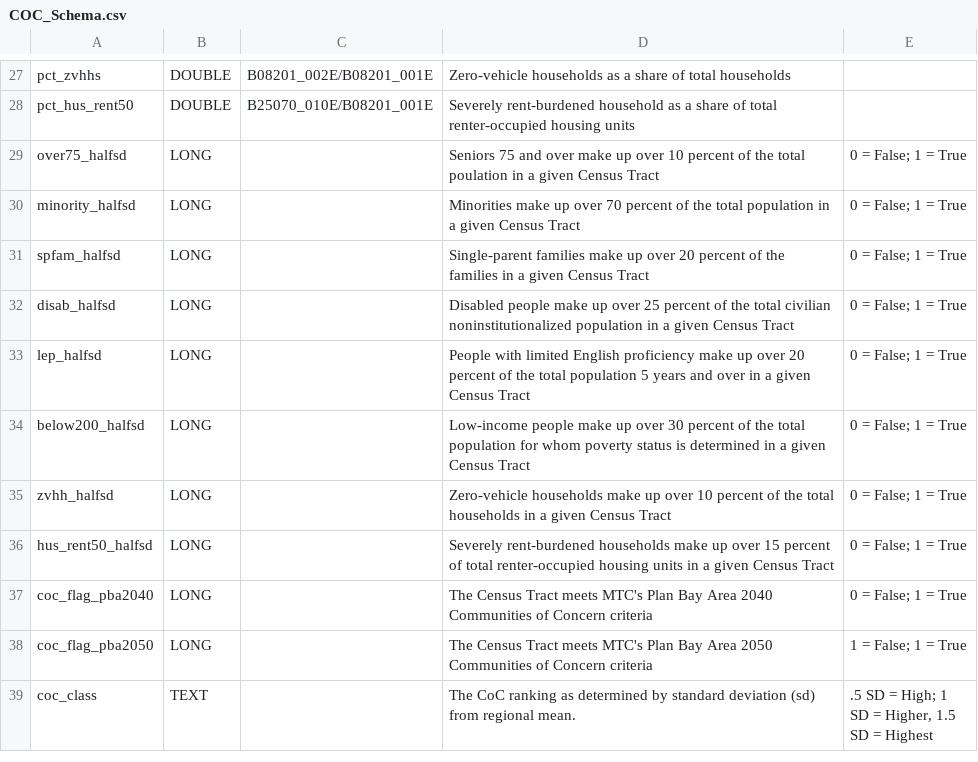
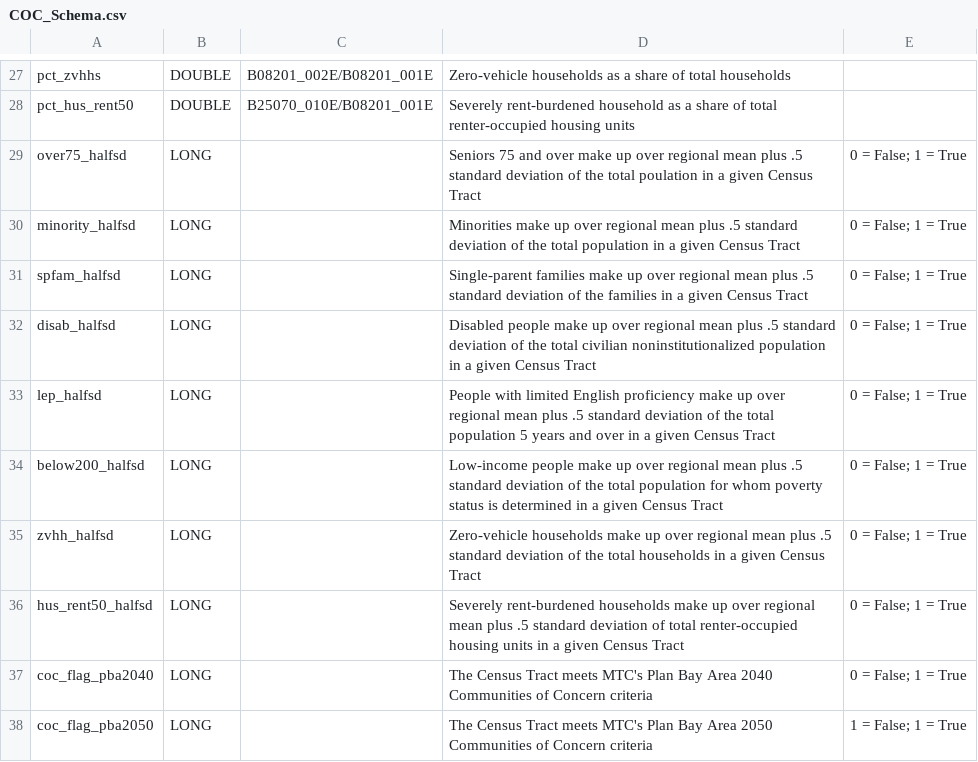
Before and after one commit to BayAreaMetro/Spatial-Analysis-Mapping-Projects, a CSV file: Project-Documentation/Communities-of-Concern/Data/COC_Schema.csv, drawn as a sheet; only a part is shown, gaps mark what is left out; the shorter side is filled out with more unchanged rows.

Commit message:
Update COC_Schema.csv

```diff
--- a/Project-Documentation/Communities-of-Concern/Data/COC_Schema.csv
+++ b/Project-Documentation/Communities-of-Concern/Data/COC_Schema.csv
@@ -28,10 +28,10 @@ pct_zvhhs,DOUBLE,B08201_002E/B08201_001E,Zero-vehicle households as a share of t
 pct_hus_rent50,DOUBLE,B25070_010E/B08201_001E,Severely rent-burdened household as a share of total renter-occupied housing units,
-over75_halfsd,LONG,,Seniors 75 and over make up over 10 percent of the total poulation in a given Census Tract,0 = False; 1 = True
-minority_halfsd,LONG,,Minorities make up over 70 percent of the total population in a given Census Tract,0 = False; 1 = True
-spfam_halfsd,LONG,,Single-parent families make up over 20 percent of the families in a given Census Tract,0 = False; 1 = True
-disab_halfsd,LONG,,Disabled people make up over 25 percent of the total civilian noninstitutionalized population in a given Census Tract,0 = False; 1 = True
-lep_halfsd,LONG,,People with limited English proficiency make up over 20 percent of the total population 5 years and over in a given Census Tract,0 = False; 1 = True
-below200_halfsd,LONG,,Low-income people make up over 30 percent of the total population for whom poverty status is determined in a given Census Tract,0 = False; 1 = True
-zvhh_halfsd,LONG,,Zero-vehicle households make up over 10 percent of the total households in a given Census Tract,0 = False; 1 = True
-hus_rent50_halfsd,LONG,,Severely rent-burdened households make up over 15 percent of total renter-occupied housing units in a given Census Tract,0 = False; 1 = True
+over75_halfsd,LONG,,Seniors 75 and over make up over regional mean plus .5 standard deviation of the total poulation in a given Census Tract,0 = False; 1 = True
+minority_halfsd,LONG,,Minorities make up over regional mean plus .5 standard deviation of the total population in a given Census Tract,0 = False; 1 = True
+spfam_halfsd,LONG,,Single-parent families make up over regional mean plus .5 standard deviation of the families in a given Census Tract,0 = False; 1 = True
+disab_halfsd,LONG,,Disabled people make up over regional mean plus .5 standard deviation of the total civilian noninstitutionalized population in a given Census Tract,0 = False; 1 = True
+lep_halfsd,LONG,,People with limited English proficiency make up over regional mean plus .5 standard deviation of the total population 5 years and over in a given Census Tract,0 = False; 1 = True
+below200_halfsd,LONG,,Low-income people make up over regional mean plus .5 standard deviation of the total population for whom poverty status is determined in a given Census Tract,0 = False; 1 = True
+zvhh_halfsd,LONG,,Zero-vehicle households make up over regional mean plus .5 standard deviation of the total households in a given Census Tract,0 = False; 1 = True
+hus_rent50_halfsd,LONG,,Severely rent-burdened households make up over regional mean plus .5 standard deviation of total renter-occupied housing units in a given Census Tract,0 = False; 1 = True
 coc_flag_pba2040,LONG,,The Census Tract meets MTC's Plan Bay Area 2040 Communities of Concern criteria ,0 = False; 1 = True
```
